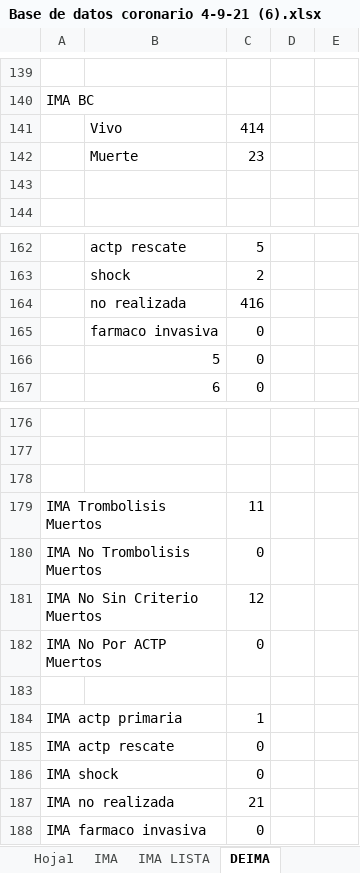
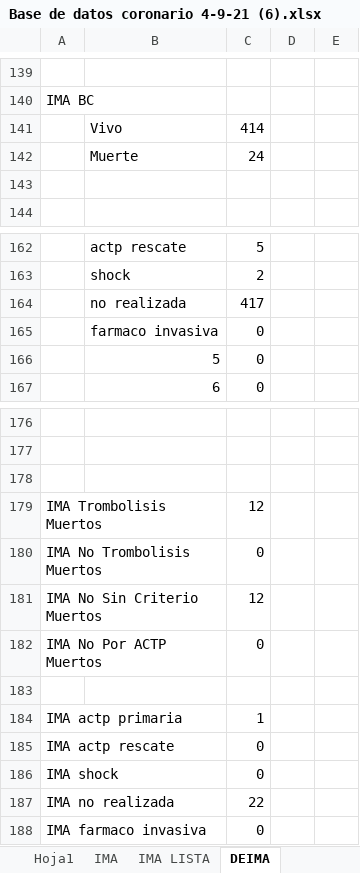
Before and after one commit to rguez4828/CURSO_CDIA, an Excel workbook: Data/Coronario_Nacional/Base de datos coronario 4-9-21 (6).xlsx, sheet DEIMA, drawn as a sheet; only a part is shown, gaps mark what is left out; values as stored, in another font and other column widths than the file's, no borders; charts and pictures not drawn; the diff covers the shown part only; the diff names each change by its address in the sheet, - before the commit and + after, or states it on an @@ line.

```diff
--- a/Data/Coronario_Nacional/Base de datos coronario 4-9-21 (6).xlsx (sheet DEIMA)
+++ b/Data/Coronario_Nacional/Base de datos coronario 4-9-21 (6).xlsx (sheet DEIMA)
-C142: 23
+C142: 24
-C164: 416
+C164: 417
-C179: 11
+C179: 12
-C187: 21
+C187: 22
```
Also changed, not shown: 10 edited cells elsewhere in this sheet, sheet Tabla general, charts or pictures, 1 other file.
